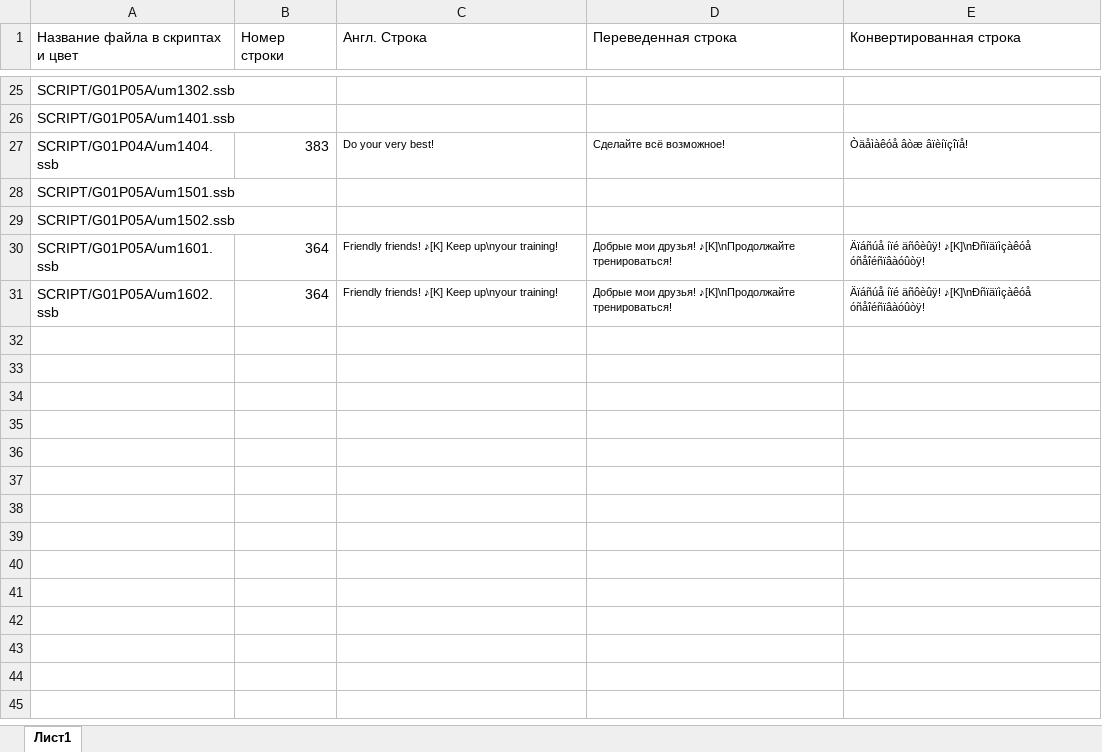
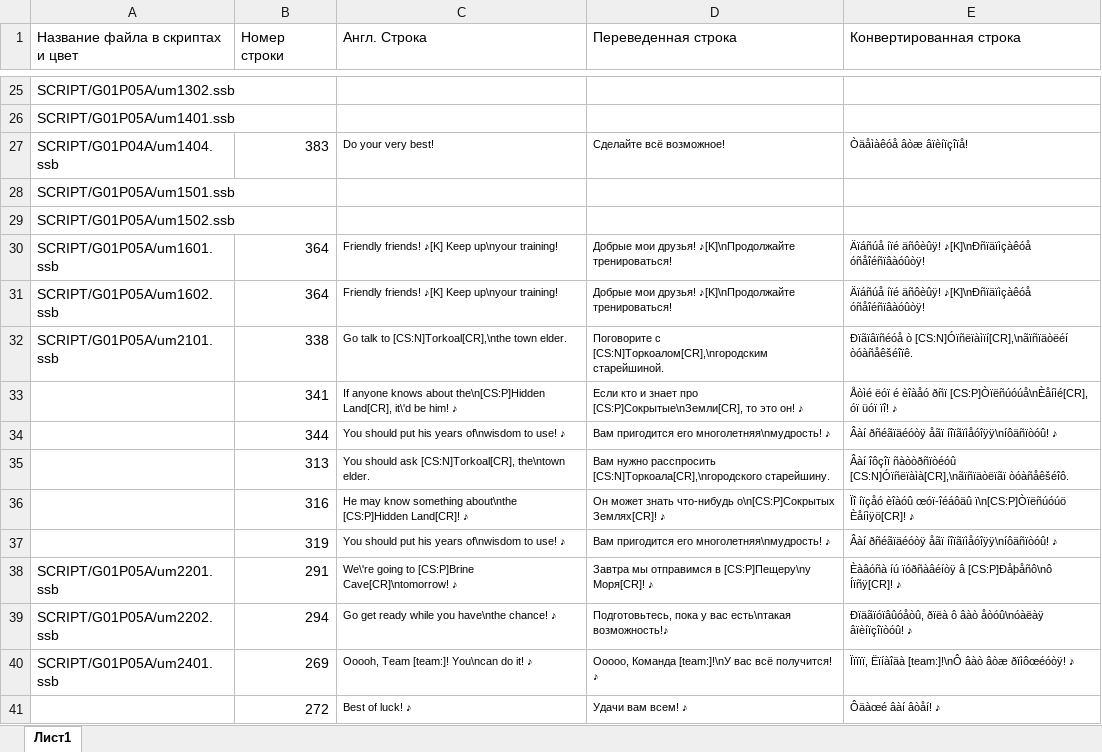
Before and after one commit to Pojirianets/Pokemon-Mystery-Dungeon-EoS-translation-hack-, an Excel workbook: Texts/Город Сокровищ/Все персонажи/Виглитафф.xlsx, sheet Лист1, drawn as a sheet; only a part is shown, gaps mark what is left out; values as stored, in another font and other column widths than the file's, no borders; the diff names each change by its address in the sheet, - before the commit and + after, or states it on an @@ line.

```diff
--- a/Texts/Город Сокровищ/Все персонажи/Виглитафф.xlsx (sheet Лист1)
+++ b/Texts/Город Сокровищ/Все персонажи/Виглитафф.xlsx (sheet Лист1)
+row 32: SCRIPT/G01P05A/um2101.ssb | 338 | Go talk to [CS:N]Torkoal[CR],\nthe town elder. | Поговорите с [CS:N]Торкоалом[CR],\nгородским старейшиной. | Ðïãïâïñéóå ò [CS:N]Óïñëïàìïí[CR],\nãïñïäòëéí òóàñåêšéîïê.
+row 33:  | 341 | If anyone knows about the\n[CS:P]Hidden Land[CR], it\'d be him! ♪ | Если кто и знает про [CS:P]Сокрытые\nЗемли[CR], то это он! ♪ | Åòìé ëóï é èîàåó ðñï [CS:P]Òïëñúóúå\nÈåíìé[CR], óï üóï ïî! ♪
+row 34:  | 344 | You should put his years of\nwisdom to use! ♪ | Вам пригодится его многолетняя\nмудрость! ♪ | Âàí ðñéãïäéóòÿ åãï íîïãïìåóîÿÿ\níôäñïòóû! ♪
+row 35:  | 313 | You should ask [CS:N]Torkoal[CR], the\ntown elder. | Вам нужно расспросить [CS:N]Торкоала[CR],\nгородского старейшину. | Âàí îôçîï ñàòòðñïòéóû [CS:N]Óïñëïàìà[CR],\nãïñïäòëïãï òóàñåêšéîô.
+row 36:  | 316 | He may know something about\nthe [CS:P]Hidden Land[CR]! ♪ | Он может знать что-нибудь о\n[CS:P]Сокрытых Землях[CR]! ♪ | Ïî íïçåó èîàóû œóï-îéáôäû ï\n[CS:P]Òïëñúóúö Èåíìÿö[CR]! ♪
+row 37:  | 319 | You should put his years of\nwisdom to use! ♪ | Вам пригодится его многолетняя\nмудрость! ♪ | Âàí ðñéãïäéóòÿ åãï íîïãïìåóîÿÿ\níôäñïòóû! ♪
+row 38: SCRIPT/G01P05A/um2201.ssb | 291 | We\'re going to [CS:P]Brine Cave[CR]\ntomorrow! ♪ | Завтра мы отправимся в [CS:P]Пещеру\nу Моря[CR]! ♪ | Èàâóñà íú ïóðñàâéíòÿ â [CS:P]Ðåþåñô\nô Íïñÿ[CR]! ♪
+row 39: SCRIPT/G01P05A/um2202.ssb | 294 | Go get ready while you have\nthe chance! ♪ | Подготовьтесь, пока у вас есть\nтакая возможность!♪ | Ðïäãïóïâûóåòû, ðïëà ô âàò åòóû\nóàëàÿ âïèíïçîïòóû! ♪
+row 40: SCRIPT/G01P05A/um2401.ssb | 269 | Ooooh, Team [team:]! You\ncan do it! ♪ | Ооооо, Команда [team:]!\nУ вас всё получится! ♪ | Ïïïïï, Ëïíàîäà [team:]!\nÔ âàò âòæ ðïìôœéóòÿ! ♪
+row 41:  | 272 | Best of luck! ♪ | Удачи вам всем! ♪ | Ôäàœé âàí âòåí! ♪
```
Also changed, not shown: Texts/Город Сокровищ/Все персонажи/Бидуф.xlsx, Texts/Город Сокровищ/Все персонажи/Гровайл.xlsx, 47 other files.
